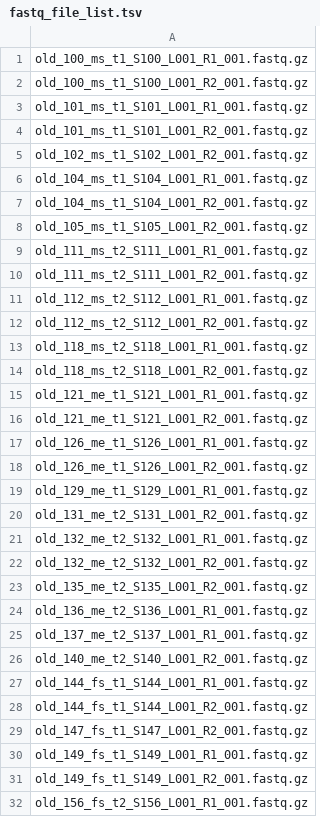
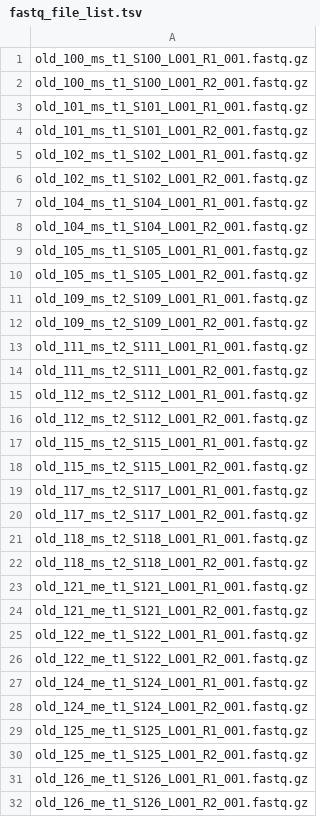
Before and after one commit to kenneditodd/ecoli_mice, a TSV file: bulkRNA/refs/fastq_file_list.tsv, drawn as a sheet; only a part is shown; the shorter side is filled out with more unchanged rows; the diff covers the shown part only; the diff names each change by its address in the sheet, - before the commit and + after, or states it on an @@ line.

```diff
--- a/bulkRNA/refs/fastq_file_list.tsv
+++ b/bulkRNA/refs/fastq_file_list.tsv
+row 5: old_102_ms_t1_S102_L001_R1_001.fastq.gz
+row 9: old_105_ms_t1_S105_L001_R1_001.fastq.gz
+row 11: old_109_ms_t2_S109_L001_R1_001.fastq.gz
+row 12: old_109_ms_t2_S109_L001_R2_001.fastq.gz
+row 17: old_115_ms_t2_S115_L001_R1_001.fastq.gz
+row 18: old_115_ms_t2_S115_L001_R2_001.fastq.gz
+row 19: old_117_ms_t2_S117_L001_R1_001.fastq.gz
+row 20: old_117_ms_t2_S117_L001_R2_001.fastq.gz
+row 25: old_122_me_t1_S122_L001_R1_001.fastq.gz
+row 26: old_122_me_t1_S122_L001_R2_001.fastq.gz
+row 27: old_124_me_t1_S124_L001_R1_001.fastq.gz
+row 28: old_124_me_t1_S124_L001_R2_001.fastq.gz
+row 29: old_125_me_t1_S125_L001_R1_001.fastq.gz
+row 30: old_125_me_t1_S125_L001_R2_001.fastq.gz
```
Also changed, not shown: 79 added rows and 2 edited cells elsewhere in this file, bulkRNA/refs/metadata.tsv, bulkRNA/refs/sample_file_list.tsv, 4 other files.
